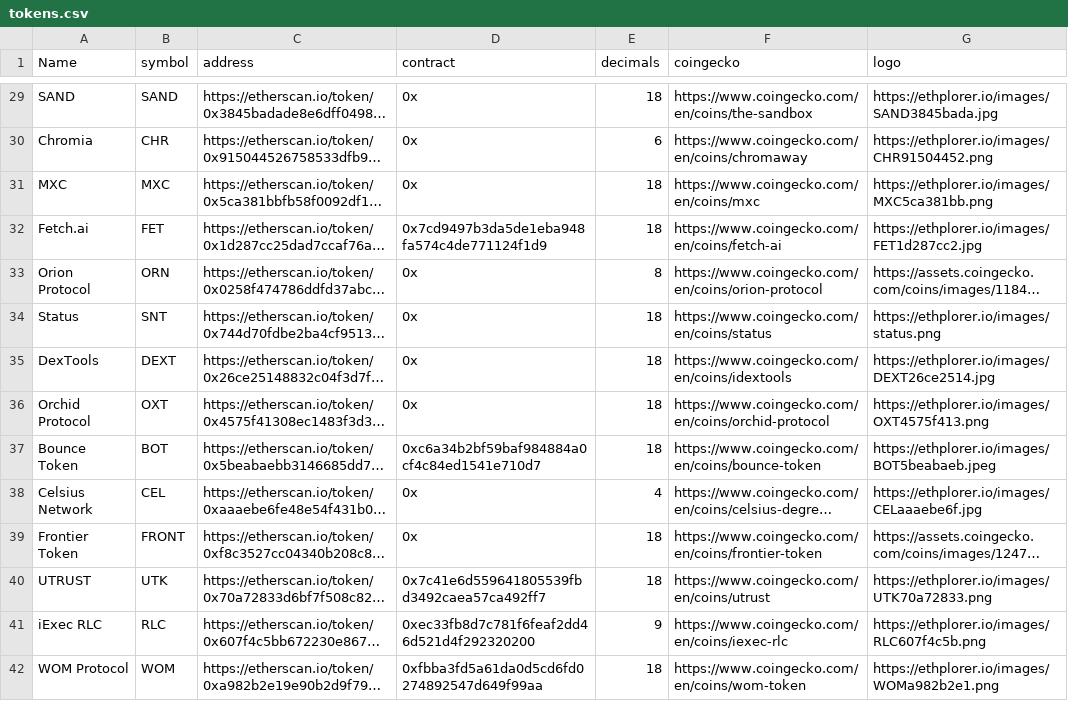
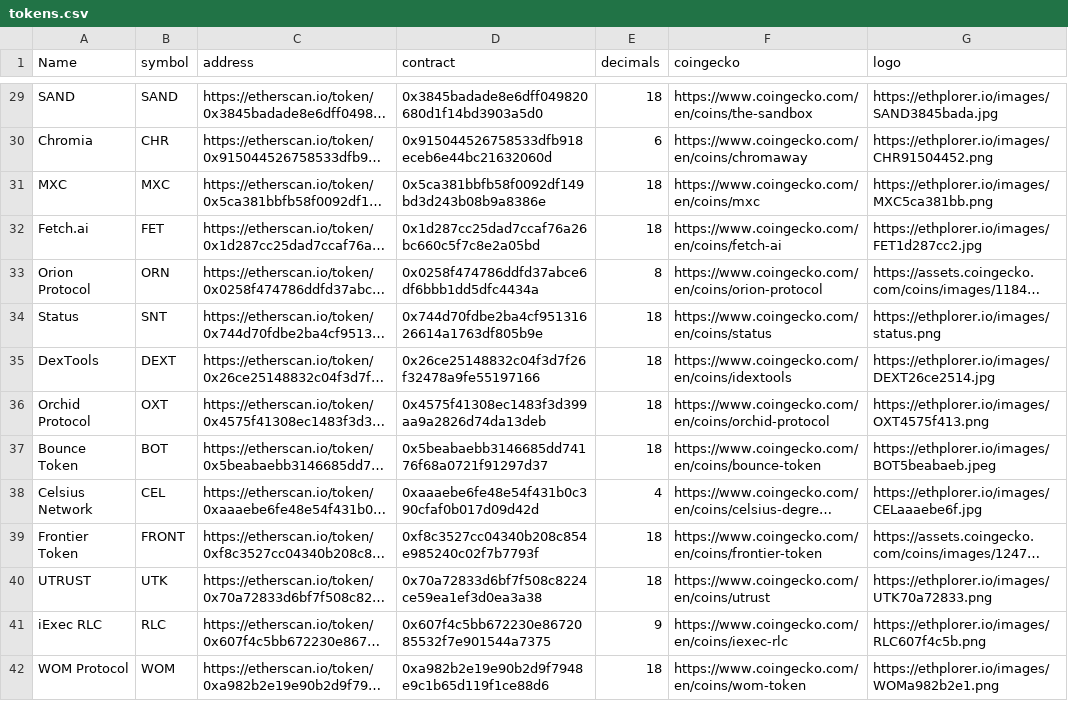
Before and after one commit to NotAlfred/eth-top-markets, a CSV file: tokens.csv, drawn as a sheet; only a part is shown, gaps mark what is left out; long unchanged cells end in …; the diff covers the shown part only; the diff names each change by its address in the sheet, - before the commit and + after, or states it on an @@ line.

```diff
--- a/tokens.csv
+++ b/tokens.csv
-D29 (contract): 0x
+D29 (contract): 0x3845badade8e6dff049820680d1f14bd3903a5d0
-D30 (contract): 0x
+D30 (contract): 0x915044526758533dfb918eceb6e44bc21632060d
-D31 (contract): 0x
+D31 (contract): 0x5ca381bbfb58f0092df149bd3d243b08b9a8386e
-D32 (contract): 0x7cd9497b3da5de1eba948fa574c4de771124f1d9
+D32 (contract): 0x1d287cc25dad7ccaf76a26bc660c5f7c8e2a05bd
-D33 (contract): 0x
+D33 (contract): 0x0258f474786ddfd37abce6df6bbb1dd5dfc4434a
-D34 (contract): 0x
+D34 (contract): 0x744d70fdbe2ba4cf95131626614a1763df805b9e
-D35 (contract): 0x
+D35 (contract): 0x26ce25148832c04f3d7f26f32478a9fe55197166
-D36 (contract): 0x
+D36 (contract): 0x4575f41308ec1483f3d399aa9a2826d74da13deb
-D37 (contract): 0xc6a34b2bf59baf984884a0cf4c84ed1541e710d7
+D37 (contract): 0x5beabaebb3146685dd74176f68a0721f91297d37
-D38 (contract): 0x
+D38 (contract): 0xaaaebe6fe48e54f431b0c390cfaf0b017d09d42d
-D39 (contract): 0x
+D39 (contract): 0xf8c3527cc04340b208c854e985240c02f7b7793f
-D40 (contract): 0x7c41e6d559641805539fbd3492caea57ca492ff7
+D40 (contract): 0x70a72833d6bf7f508c8224ce59ea1ef3d0ea3a38
-D41 (contract): 0xec33fb8d7c781f6feaf2dd46d521d4f292320200
+D41 (contract): 0x607f4c5bb672230e8672085532f7e901544a7375
-D42 (contract): 0xfbba3fd5a61da0d5cd6fd0274892547d649f99aa
+D42 (contract): 0xa982b2e19e90b2d9f7948e9c1b65d119f1ce88d6
```
Also changed, not shown: 85 edited cells elsewhere in this file.
